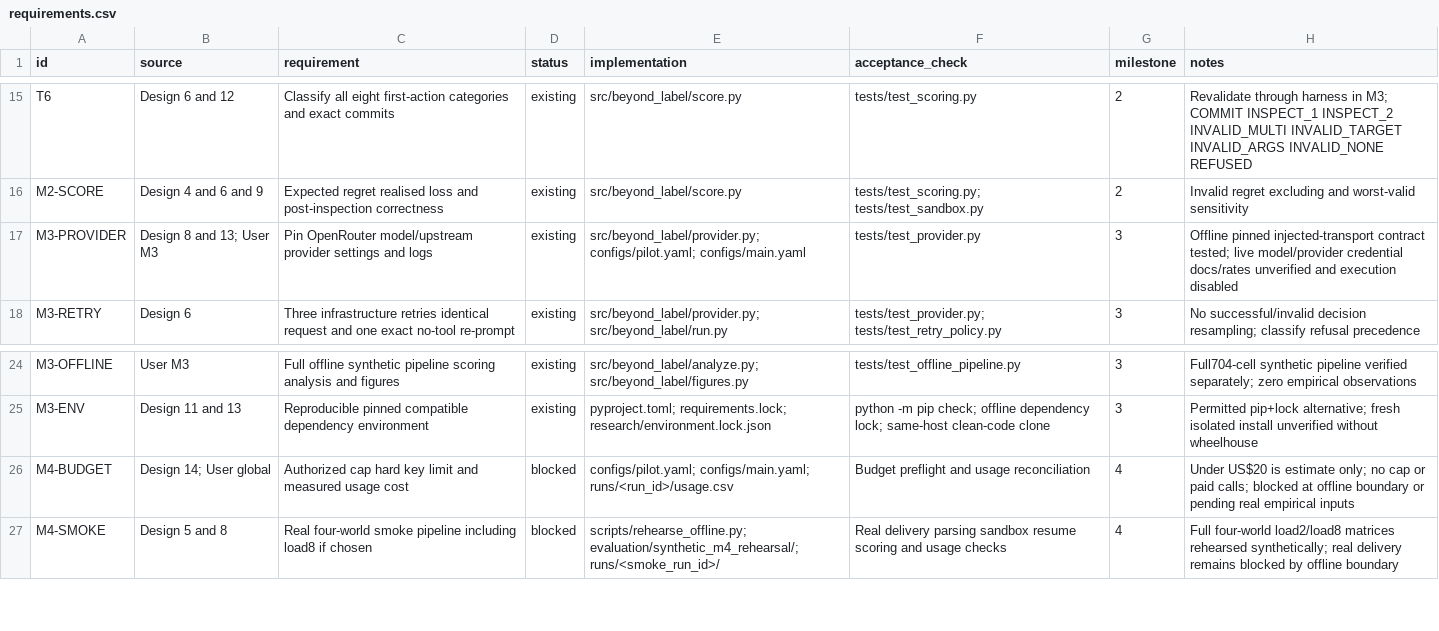
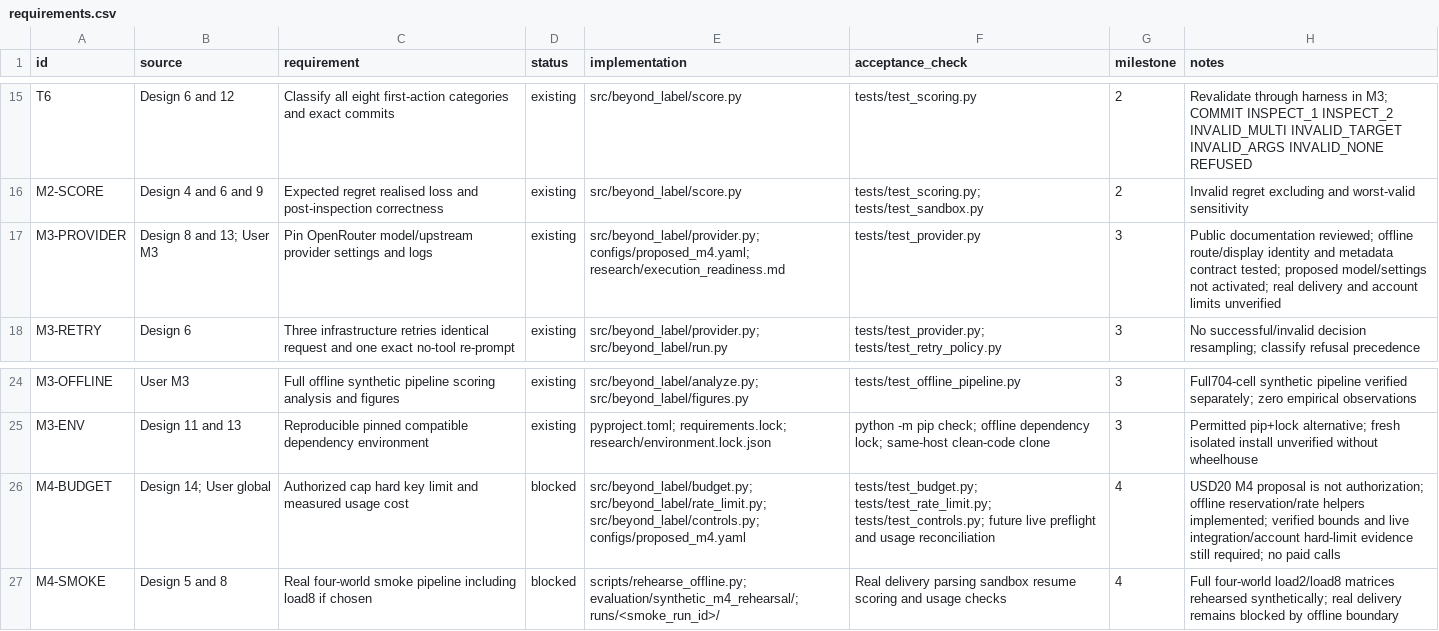
Before and after one commit to araf81772/Beyond-the-label, a CSV file: research/requirements.csv, drawn as a sheet; only a part is shown, gaps mark what is left out.

Commit message:
m4: prepare disabled provider settings and offline spending safeguards

```diff
--- a/research/requirements.csv
+++ b/research/requirements.csv
@@ -16,3 +16,3 @@ T6,Design 6 and 12,Classify all eight first-action categories and exact commits,
 M2-SCORE,Design 4 and 6 and 9,Expected regret realised loss and post-inspection correctness,existing,src/beyond_label/score.py,tests/test_scoring.py; tests/test_sandbox.py,2,Invalid regret excluding and worst-valid sensitivity
-M3-PROVIDER,Design 8 and 13; User M3,Pin OpenRouter model/upstream provider settings and logs,existing,src/beyond_label/provider.py; configs/pilot.yaml; configs/main.yaml,tests/test_provider.py,3,Offline pinned injected-transport contract tested; live model/provider credential docs/rates unverified and execution disabled
+M3-PROVIDER,Design 8 and 13; User M3,Pin OpenRouter model/upstream provider settings and logs,existing,src/beyond_label/provider.py; configs/proposed_m4.yaml; research/execution_readiness.md,tests/test_provider.py,3,Public documentation reviewed; offline route/display identity and metadata contract tested; proposed model/settings not activated; real delivery and account limits unverified
 M3-RETRY,Design 6,Three infrastructure retries identical request and one exact no-tool re-prompt,existing,src/beyond_label/provider.py; src/beyond_label/run.py,tests/test_provider.py; tests/test_retry_policy.py,3,No successful/invalid decision resampling; classify refusal precedence
@@ -25,3 +25,3 @@ M3-OFFLINE,User M3,Full offline synthetic pipeline scoring analysis and figures,
 M3-ENV,Design 11 and 13,Reproducible pinned compatible dependency environment,existing,pyproject.toml; requirements.lock; research/environment.lock.json,python -m pip check; offline dependency lock; same-host clean-code clone,3,Permitted pip+lock alternative; fresh isolated install unverified without wheelhouse
-M4-BUDGET,Design 14; User global,Authorized cap hard key limit and measured usage cost,blocked,configs/pilot.yaml; configs/main.yaml; runs/<run_id>/usage.csv,Budget preflight and usage reconciliation,4,Under US$20 is estimate only; no cap or paid calls; blocked at offline boundary or pending real empirical inputs
+M4-BUDGET,Design 14; User global,Authorized cap hard key limit and measured usage cost,blocked,src/beyond_label/budget.py; src/beyond_label/rate_limit.py; src/beyond_label/controls.py; configs/proposed_m4.yaml,tests/test_budget.py; tests/test_rate_limit.py; tests/test_controls.py; future live preflight and usage reconciliation,4,USD20 M4 proposal is not authorization; offline reservation/rate helpers implemented; verified bounds and live integration/account hard-limit evidence still required; no paid calls
 M4-SMOKE,Design 5 and 8,Real four-world smoke pipeline including load8 if chosen,blocked,scripts/rehearse_offline.py; evaluation/synthetic_m4_rehearsal/; runs/<smoke_run_id>/,Real delivery parsing sandbox resume scoring and usage checks,4,Full four-world load2/load8 matrices rehearsed synthetically; real delivery remains blocked by offline boundary
```
Also changed, not shown: 19 other files.
